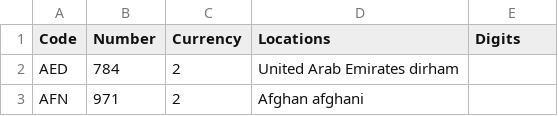
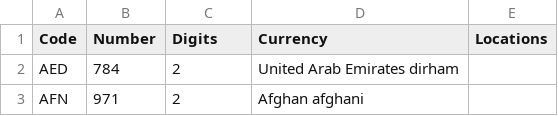
Before and after one commit to lassik/lookup-world, a CSV file: currency.csv, drawn as a sheet; only a part is shown.

Commit message:
Fix currency header

```diff
--- a/currency.csv
+++ b/currency.csv
@@ -1,2 +1,2 @@
-Code,Number,Currency,Locations,Digits
+Code,Number,Digits,Currency,Locations
 AED,784,2,United Arab Emirates dirham,
```
Also changed, not shown: 1 other file.
